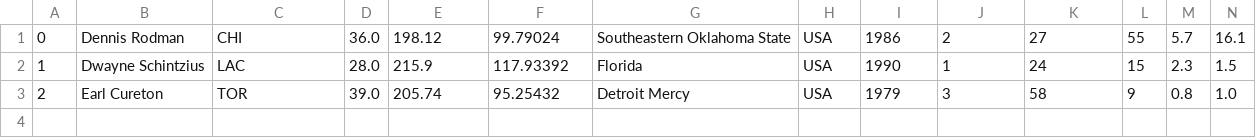
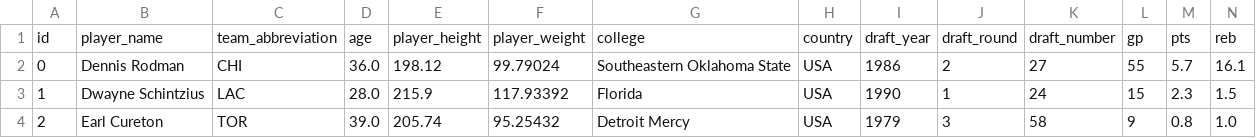
Before and after one commit to IshayuD/CS-4433-Project-2, a CSV file: data_set/bonus_centroids.csv, drawn as a sheet; only a part is shown; rows hold the shown columns only; the diff names each change by its address in the sheet, - before the commit and + after, or states it on an @@ line.

Commit message:
Update bonus_centroids.csv

```diff
--- a/data_set/bonus_centroids.csv
+++ b/data_set/bonus_centroids.csv
+row 1: id | player_name | team_abbreviation | age | player_height | player_weight | college | country | draft_year | draft_round | draft_number | gp | pts | reb
```
